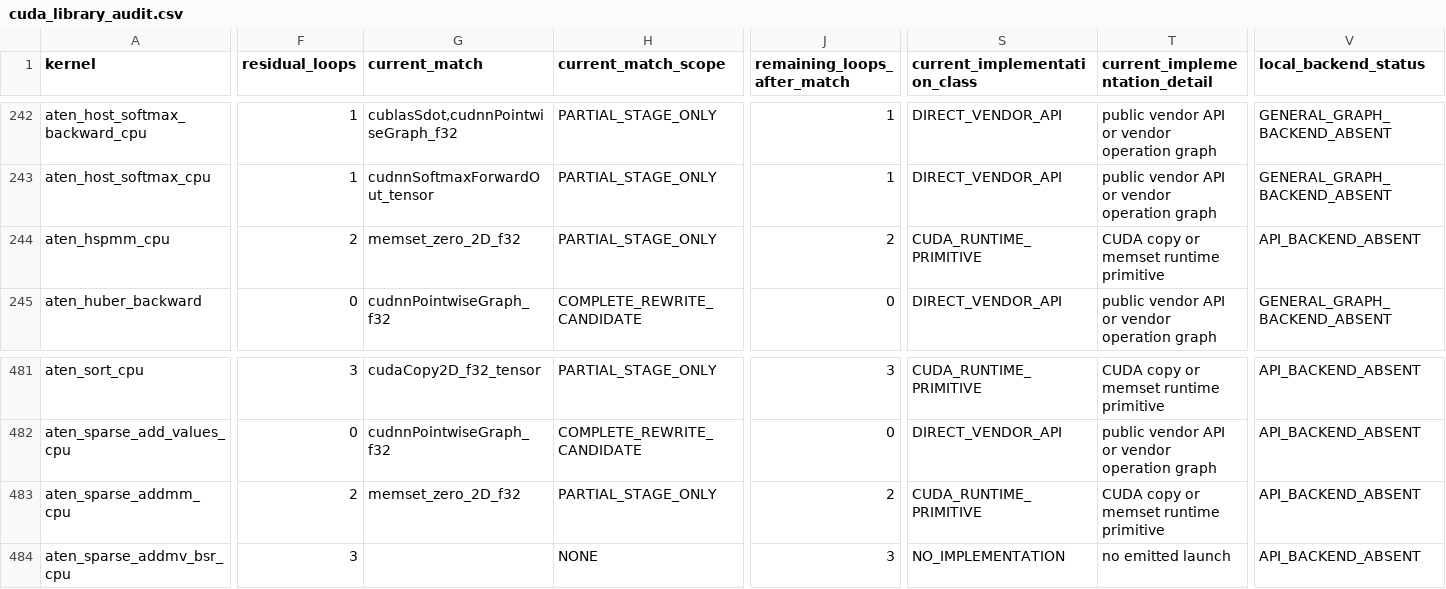
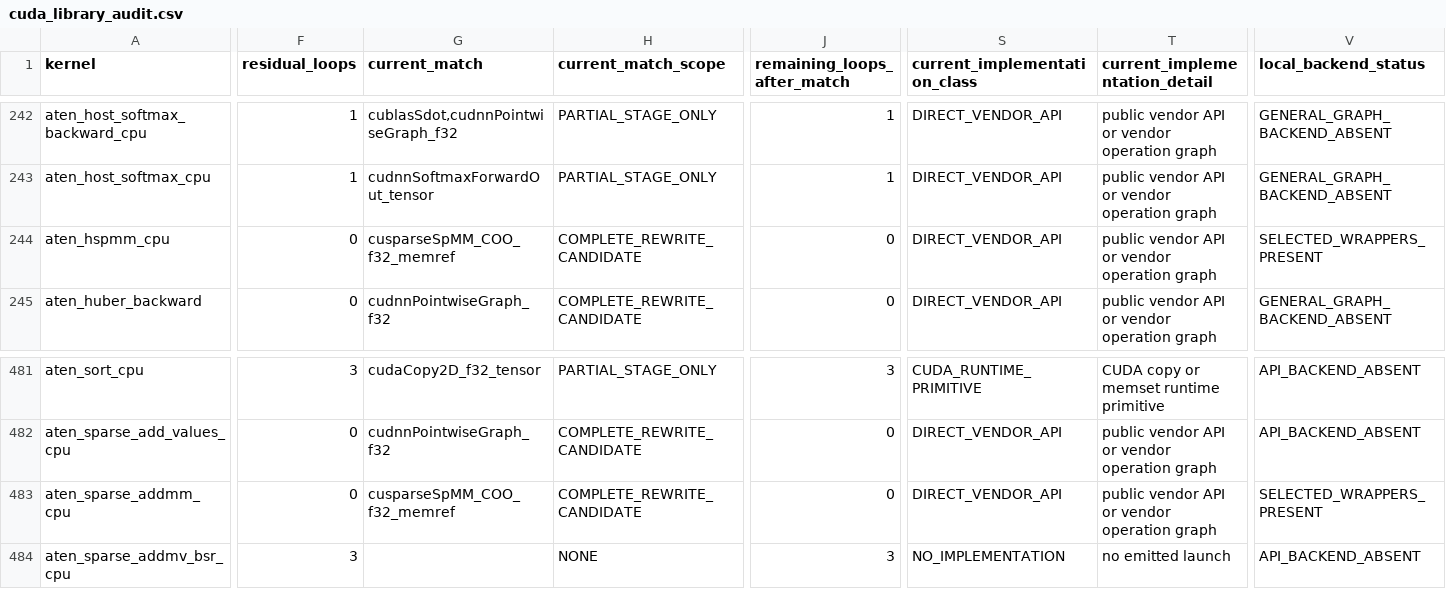
Before and after one commit to arpitj1/Polygeist, a CSV file: issues/aten_c_kernels/cuda_library_audit.csv, drawn as a sheet; only a part is shown, gaps mark what is left out; the diff covers the shown part only; the diff names each change by its address in the sheet, - before the commit and + after, or states it on an @@ line.

```diff
--- a/issues/aten_c_kernels/cuda_library_audit.csv
+++ b/issues/aten_c_kernels/cuda_library_audit.csv
-F244 (residual_loops): 2
+F244 (residual_loops): 0
-G244 (current_match): memset_zero_2D_f32
+G244 (current_match): cusparseSpMM_COO_f32_memref
-H244 (current_match_scope): PARTIAL_STAGE_ONLY
+H244 (current_match_scope): COMPLETE_REWRITE_CANDIDATE
-J244 (remaining_loops_after_match): 2
+J244 (remaining_loops_after_match): 0
-S244 (current_implementation_class): CUDA_RUNTIME_PRIMITIVE
+S244 (current_implementation_class): DIRECT_VENDOR_API
-T244 (current_implementation_detail): CUDA copy or memset runtime primitive
+T244 (current_implementation_detail): public vendor API or vendor operation graph
-V244 (local_backend_status): API_BACKEND_ABSENT
+V244 (local_backend_status): SELECTED_WRAPPERS_PRESENT
-F483 (residual_loops): 2
+F483 (residual_loops): 0
-G483 (current_match): memset_zero_2D_f32
+G483 (current_match): cusparseSpMM_COO_f32_memref
-H483 (current_match_scope): PARTIAL_STAGE_ONLY
+H483 (current_match_scope): COMPLETE_REWRITE_CANDIDATE
-J483 (remaining_loops_after_match): 2
+J483 (remaining_loops_after_match): 0
-S483 (current_implementation_class): CUDA_RUNTIME_PRIMITIVE
+S483 (current_implementation_class): DIRECT_VENDOR_API
-T483 (current_implementation_detail): CUDA copy or memset runtime primitive
+T483 (current_implementation_detail): public vendor API or vendor operation graph
-V483 (local_backend_status): API_BACKEND_ABSENT
+V483 (local_backend_status): SELECTED_WRAPPERS_PRESENT
```
Also changed, not shown: 2 edited cells elsewhere in this file, issues/aten_c_kernels/native_cuda_results/resident_silicon.csv, issues/aten_c_kernels/results/summary.tsv, 15 other files.
